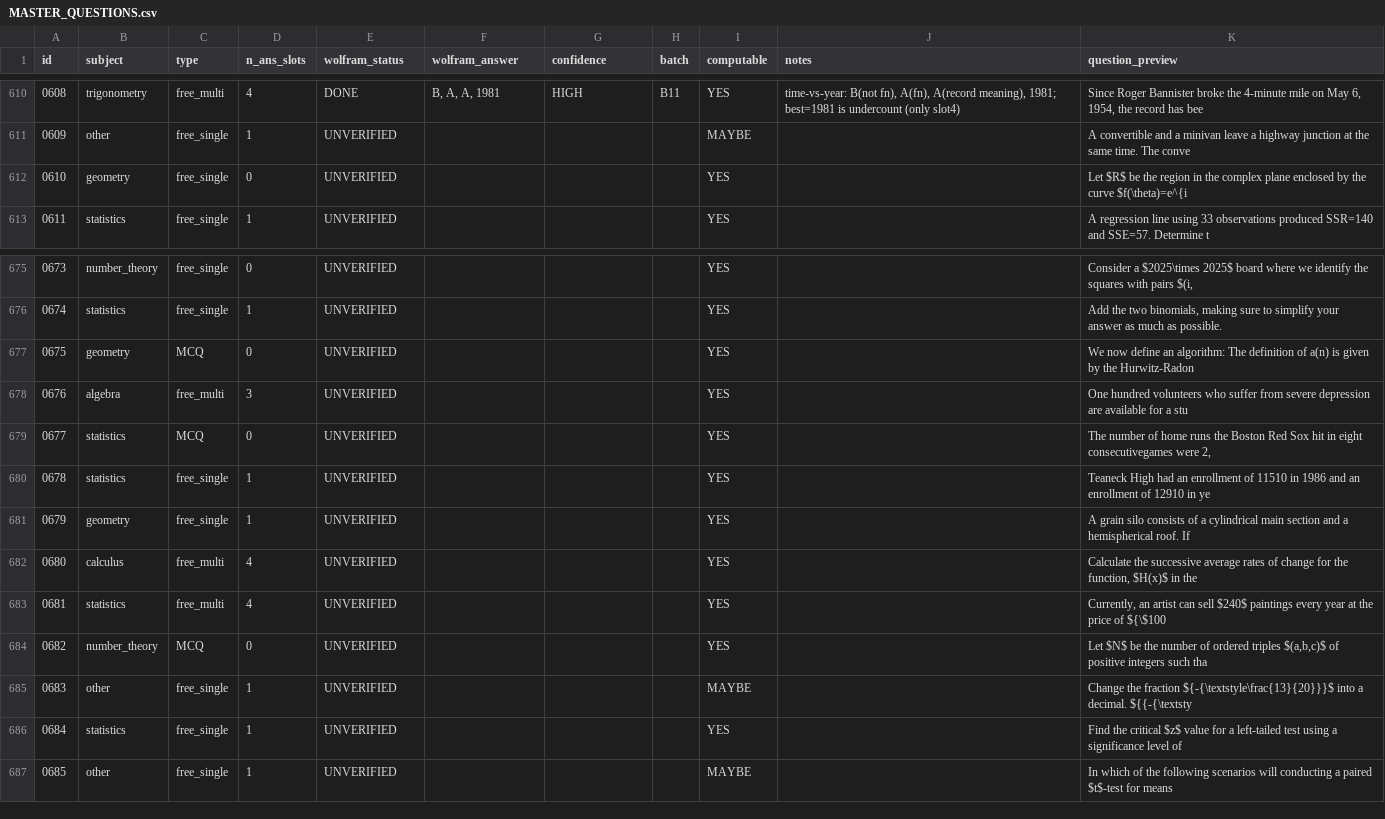
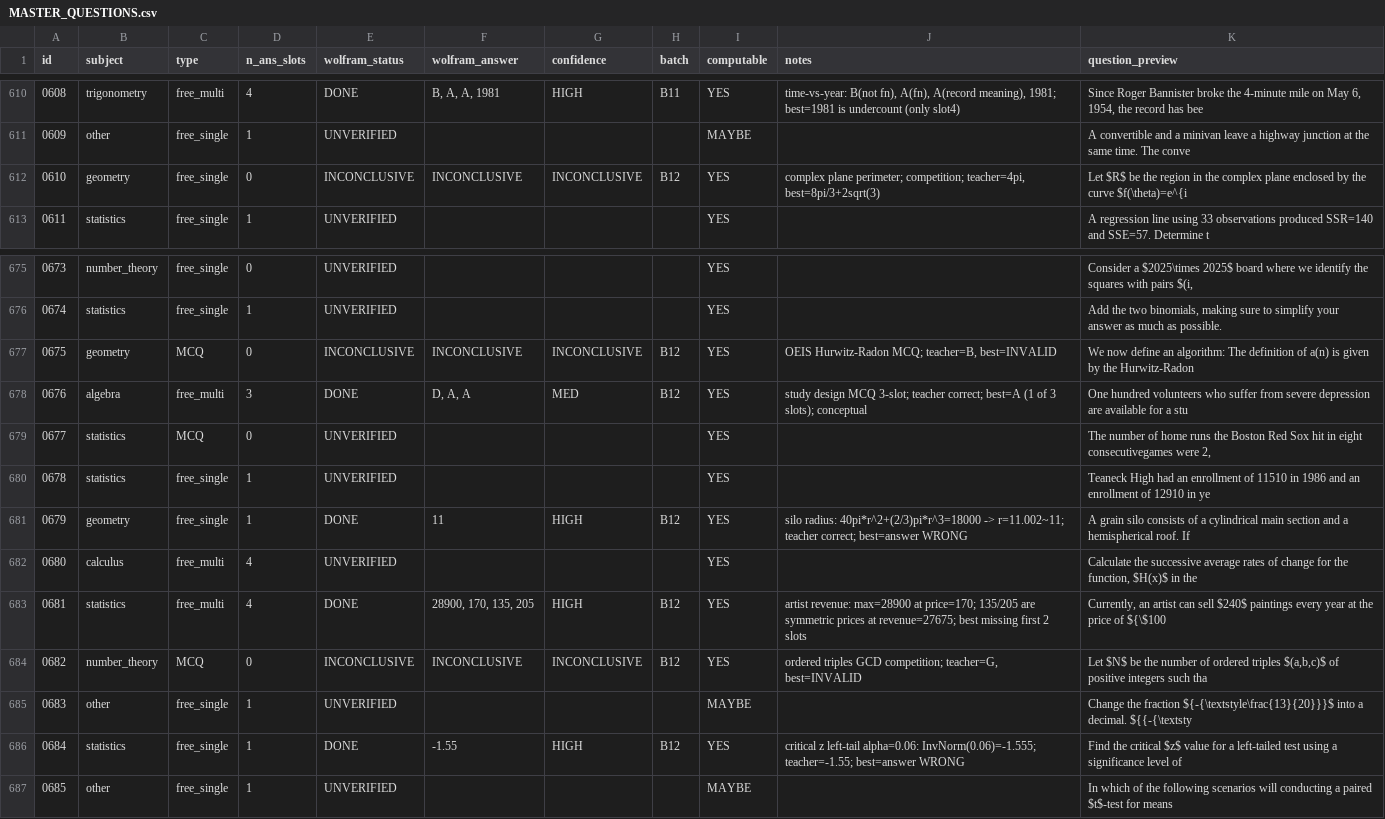
Before and after one commit to raindonovan/151B_SP26_Competition, a CSV file: data/search/wolfram/MASTER_QUESTIONS.csv, drawn as a sheet; only a part is shown, gaps mark what is left out; the diff covers the shown part only.

```diff
--- a/data/search/wolfram/MASTER_QUESTIONS.csv
+++ b/data/search/wolfram/MASTER_QUESTIONS.csv
@@ -611,3 +611,3 @@ id,subject,type,n_ans_slots,wolfram_status,wolfram_answer,confidence,batch,compu
 0609,other,free_single,1,UNVERIFIED,,,,MAYBE,,A convertible and a minivan leave a highway junction at the same time. The conve
-0610,geometry,free_single,0,UNVERIFIED,,,,YES,,Let $R$ be the region in the complex plane enclosed by the curve $f(\theta)=e^{i
+0610,geometry,free_single,0,INCONCLUSIVE,INCONCLUSIVE,INCONCLUSIVE,B12,YES,"complex plane perimeter; competition; teacher=4pi, best=8pi/3+2sqrt(3)",Let $R$ be the region in the complex plane enclosed by the curve $f(\theta)=e^{i
 0611,statistics,free_single,1,UNVERIFIED,,,,YES,,A regression line using 33 observations produced SSR=140 and SSE=57. Determine t
@@ -676,12 +676,12 @@ id,subject,type,n_ans_slots,wolfram_status,wolfram_answer,confidence,batch,compu
 0674,statistics,free_single,1,UNVERIFIED,,,,YES,,"Add the two binomials, making sure to simplify your answer as much as possible. "
-0675,geometry,MCQ,0,UNVERIFIED,,,,YES,,We now define an algorithm: The definition of a(n) is given by the Hurwitz-Radon
-0676,algebra,free_multi,3,UNVERIFIED,,,,YES,,One hundred volunteers who suffer from severe depression are available for a stu
+0675,geometry,MCQ,0,INCONCLUSIVE,INCONCLUSIVE,INCONCLUSIVE,B12,YES,"OEIS Hurwitz-Radon MCQ; teacher=B, best=INVALID",We now define an algorithm: The definition of a(n) is given by the Hurwitz-Radon
+0676,algebra,free_multi,3,DONE,"D, A, A",MED,B12,YES,study design MCQ 3-slot; teacher correct; best=A (1 of 3 slots); conceptual,One hundred volunteers who suffer from severe depression are available for a stu
 0677,statistics,MCQ,0,UNVERIFIED,,,,YES,,"The number of home runs the Boston Red Sox hit in eight consecutivegames were 2,"
 0678,statistics,free_single,1,UNVERIFIED,,,,YES,,Teaneck High had an enrollment of 11510 in 1986 and an enrollment of 12910 in ye
-0679,geometry,free_single,1,UNVERIFIED,,,,YES,,A grain silo consists of a cylindrical main section and a hemispherical roof. If
+0679,geometry,free_single,1,DONE,11,HIGH,B12,YES,silo radius: 40pi*r^2+(2/3)pi*r^3=18000 -> r=11.002~11; teacher correct; best=answer WRONG,A grain silo consists of a cylindrical main section and a hemispherical roof. If
 0680,calculus,free_multi,4,UNVERIFIED,,,,YES,,"Calculate the successive average rates of change for the function, $H(x)$ in the"
-0681,statistics,free_multi,4,UNVERIFIED,,,,YES,,"Currently, an artist can sell $240$ paintings every year at the price of ${\$100"
-0682,number_theory,MCQ,0,UNVERIFIED,,,,YES,,"Let $N$ be the number of ordered triples $(a,b,c)$ of positive integers such tha"
+0681,statistics,free_multi,4,DONE,"28900, 170, 135, 205",HIGH,B12,YES,artist revenue: max=28900 at price=170; 135/205 are symmetric prices at revenue=27675; best missing first 2 slots,"Currently, an artist can sell $240$ paintings every year at the price of ${\$100"
+0682,number_theory,MCQ,0,INCONCLUSIVE,INCONCLUSIVE,INCONCLUSIVE,B12,YES,"ordered triples GCD competition; teacher=G, best=INVALID","Let $N$ be the number of ordered triples $(a,b,c)$ of positive integers such tha"
 0683,other,free_single,1,UNVERIFIED,,,,MAYBE,,Change the fraction ${-{\textstyle\frac{13}{20}}}$ into a decimal. ${{-{\textsty
-0684,statistics,free_single,1,UNVERIFIED,,,,YES,,Find the critical $z$ value for a left-tailed test using a significance level of
+0684,statistics,free_single,1,DONE,-1.55,HIGH,B12,YES,critical z left-tail alpha=0.06: InvNorm(0.06)=-1.555; teacher=-1.55; best=answer WRONG,Find the critical $z$ value for a left-tailed test using a significance level of
 0685,other,free_single,1,UNVERIFIED,,,,MAYBE,,In which of the following scenarios will conducting a paired $t$-test for means
```
Also changed, not shown: 90 edited cells elsewhere in this file, 4 other files.
